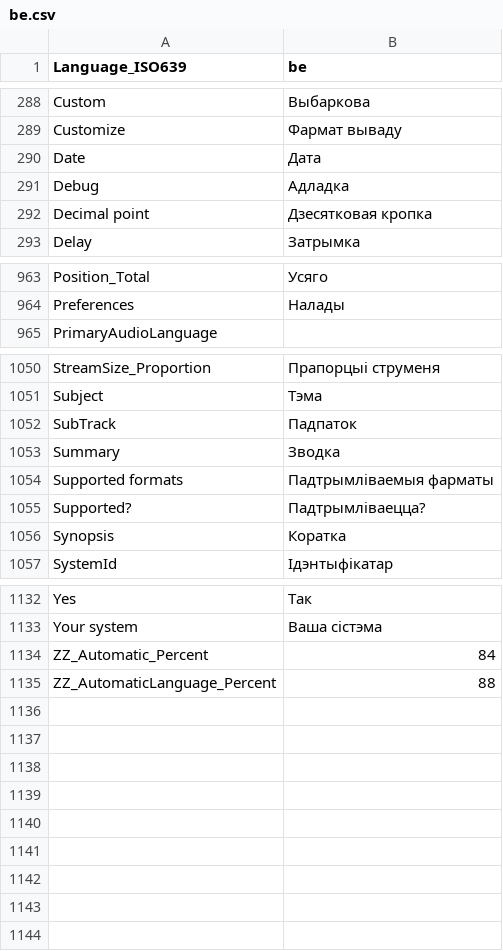
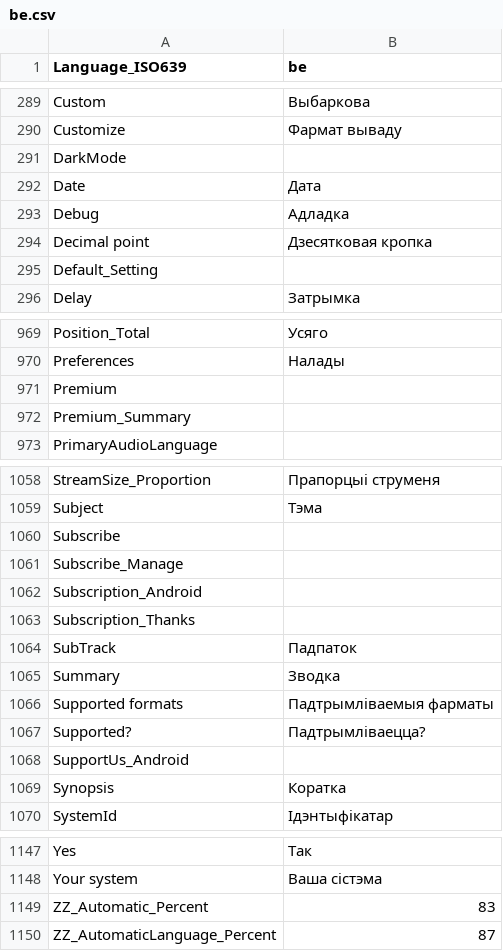
Before and after one commit to Aleksoid1978/MPC-BE, a CSV file: src/ExtLib/MediaInfo/Language/be.csv, drawn as a sheet; only a part is shown, gaps mark what is left out; the diff covers the shown part only.

```diff
--- a/src/ExtLib/MediaInfo/Language/be.csv
+++ b/src/ExtLib/MediaInfo/Language/be.csv
@@ -289,2 +290,3 @@ Custom;Выбаркова
 Customize;Фармат вываду
+DarkMode;
 Date;Дата
@@ -292,2 +294,3 @@ Debug;Адладка
 Decimal point;Дзесятковая кропка
+Default_Setting;
 Delay;Затрымка
@@ -964,2 +970,4 @@ Position_Total;Усяго
 Preferences;Налады
+Premium;
+Premium_Summary;
 PrimaryAudioLanguage;
@@ -1051,2 +1059,6 @@ StreamSize_Proportion;Прапорцыі струменя
 Subject;Тэма
+Subscribe;
+Subscribe_Manage;
+Subscription_Android;
+Subscription_Thanks;
 SubTrack;Падпаток
@@ -1055,2 +1067,3 @@ Supported formats;Падтрымліваемыя фарматы
 Supported?;Падтрымліваецца?
+SupportUs_Android;
 Synopsis;Коратка
@@ -1133,3 +1148,3 @@ Yes;Так
 Your system;Ваша сістэма
-ZZ_Automatic_Percent;84
-ZZ_AutomaticLanguage_Percent;88
+ZZ_Automatic_Percent;83
+ZZ_AutomaticLanguage_Percent;87
```
Also changed, not shown: 6 added rows elsewhere in this file, src/ExtLib/MediaInfo/Language/ca.csv, src/ExtLib/MediaInfo/Language/cs.csv, 43 other files.
